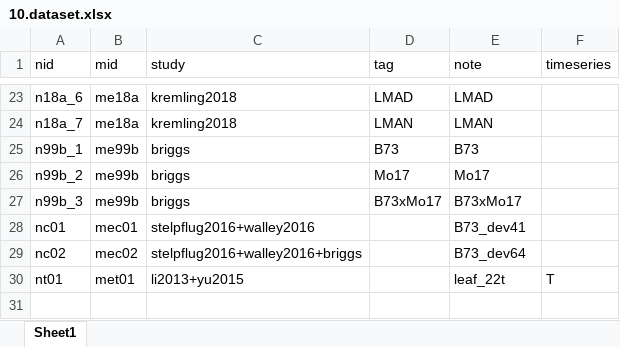
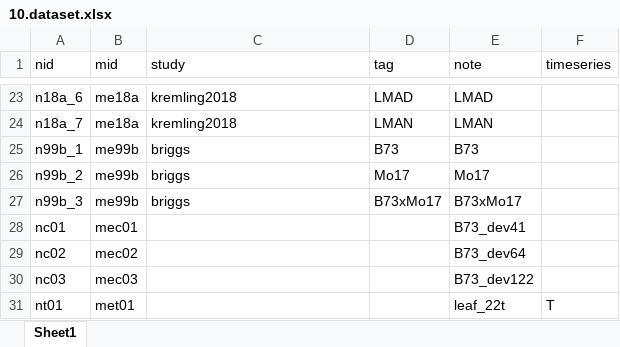
Before and after one commit to maizeumn/grn, an Excel workbook: data/10.dataset.xlsx, sheet Sheet1, drawn as a sheet; only a part is shown, gaps mark what is left out; values as stored, in another font and other column widths than the file's, no borders; addresses are those after the commit; the diff names each change by its address in the sheet, - before the commit and + after, or states it on an @@ line.

```diff
--- a/data/10.dataset.xlsx (sheet Sheet1)
+++ b/data/10.dataset.xlsx (sheet Sheet1)
-C28 (study): stelpflug2016+walley2016
+C28 (study): (empty)
-C29 (study): stelpflug2016+walley2016+briggs
+C29 (study): (empty)
+row 30: nc03 | mec03 |  |  | B73_dev122
-C31 (study): li2013+yu2015
+C31 (study): (empty)
```
Also changed, not shown: 5 other files.
